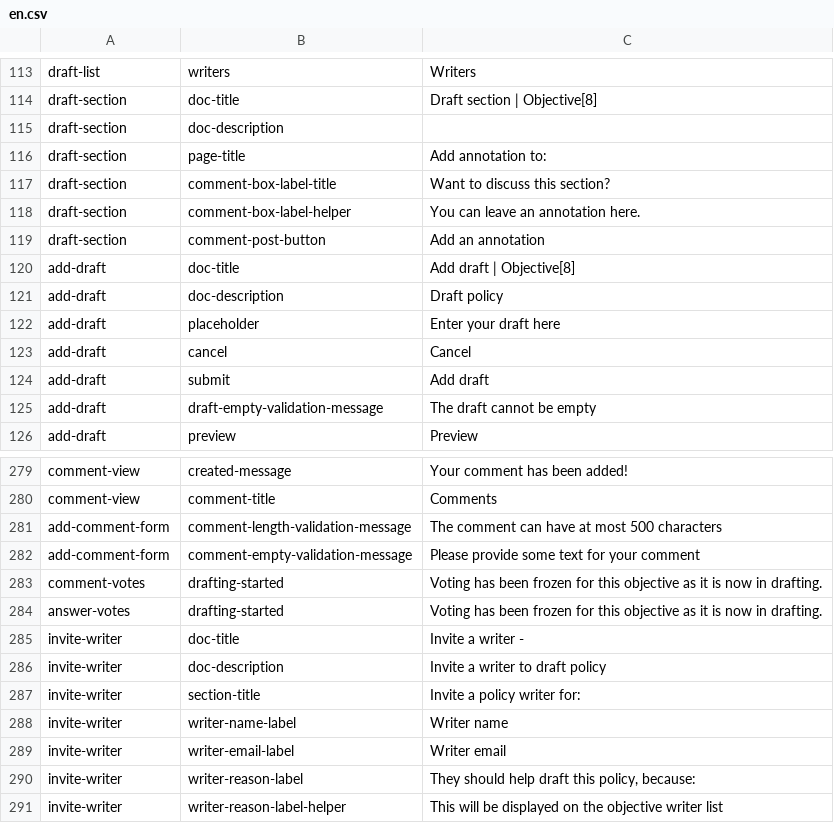
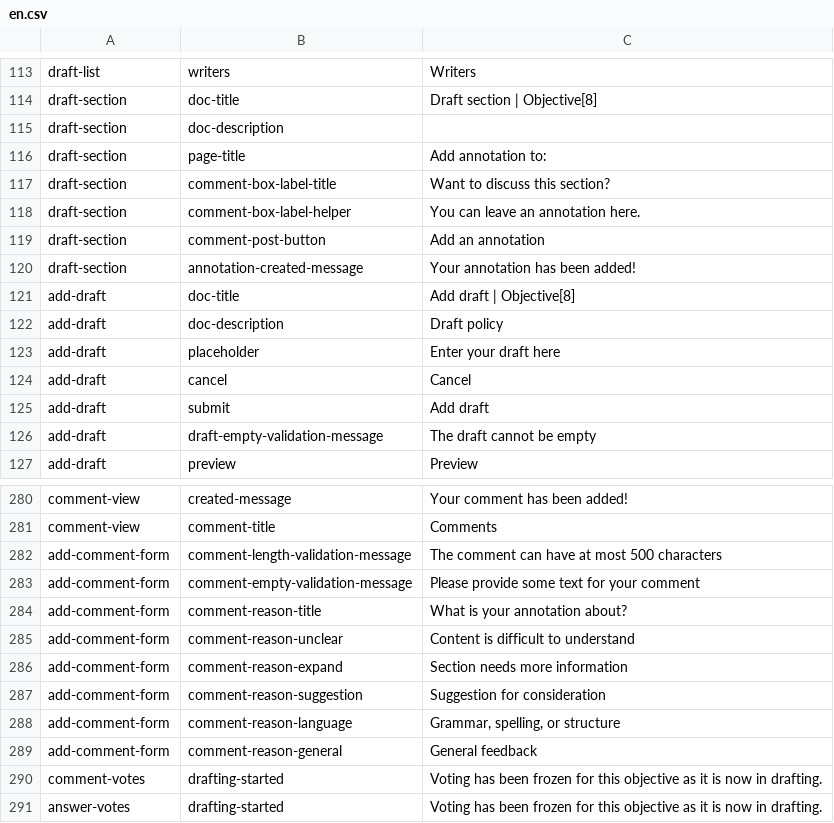
Before and after one commit to ThoughtWorksInc/objective8, a CSV file: resources/translations/en.csv, drawn as a sheet; only a part is shown, gaps mark what is left out; the shorter side is filled out with more unchanged rows.

Commit message:
CW + CM #122 - retrieve annotations with reason; view for selecting and displaying annotation reason

```diff
--- a/resources/translations/en.csv
+++ b/resources/translations/en.csv
@@ -119,2 +119,3 @@ draft-section,comment-box-label-helper,You can leave an annotation here.
 draft-section,comment-post-button,Add an annotation
+draft-section,annotation-created-message,Your annotation has been added!
 add-draft,doc-title,Add draft | Objective[8]
@@ -282,2 +283,8 @@ add-comment-form,comment-length-validation-message,The comment can have at most
 add-comment-form,comment-empty-validation-message,Please provide some text for your comment
+add-comment-form,comment-reason-title,What is your annotation about?
+add-comment-form,comment-reason-unclear,Content is difficult to understand
+add-comment-form,comment-reason-expand,Section needs more information
+add-comment-form,comment-reason-suggestion,Suggestion for consideration
+add-comment-form,comment-reason-language,"Grammar, spelling, or structure"
+add-comment-form,comment-reason-general,General feedback
 comment-votes,drafting-started,Voting has been frozen for this objective as it is now in drafting.
```
Also changed, not shown: 11 other files.
